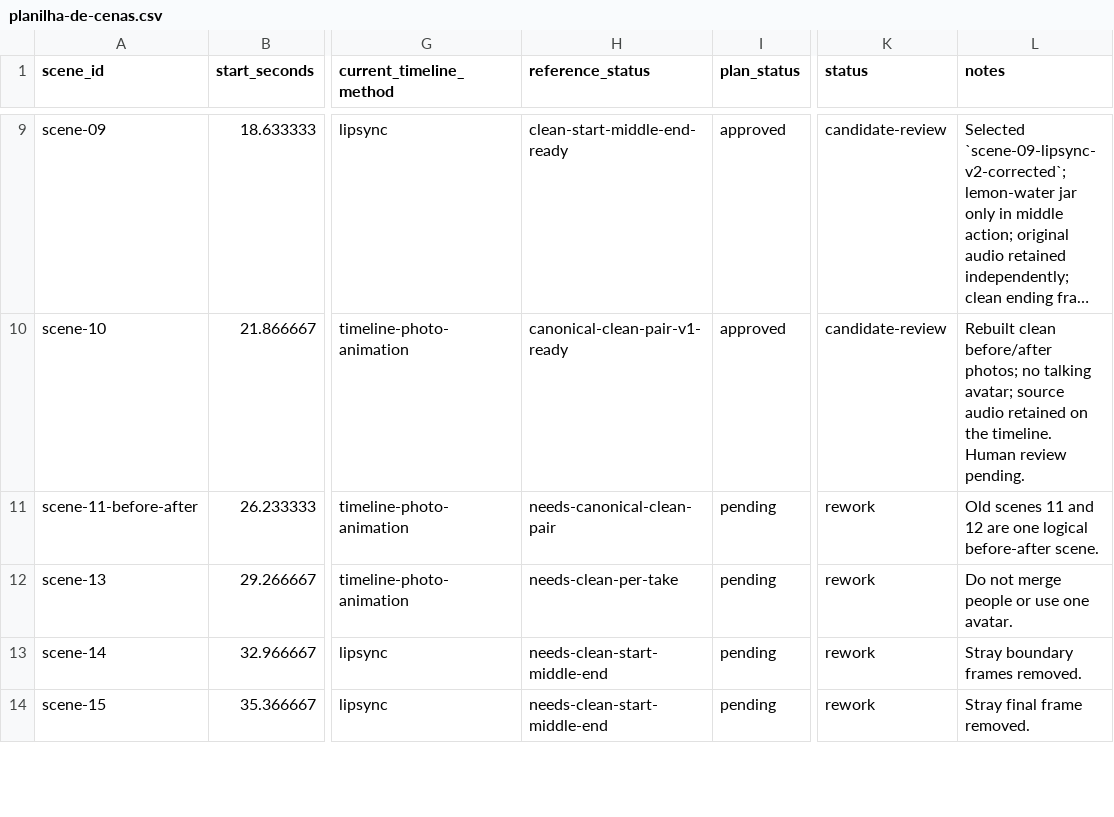
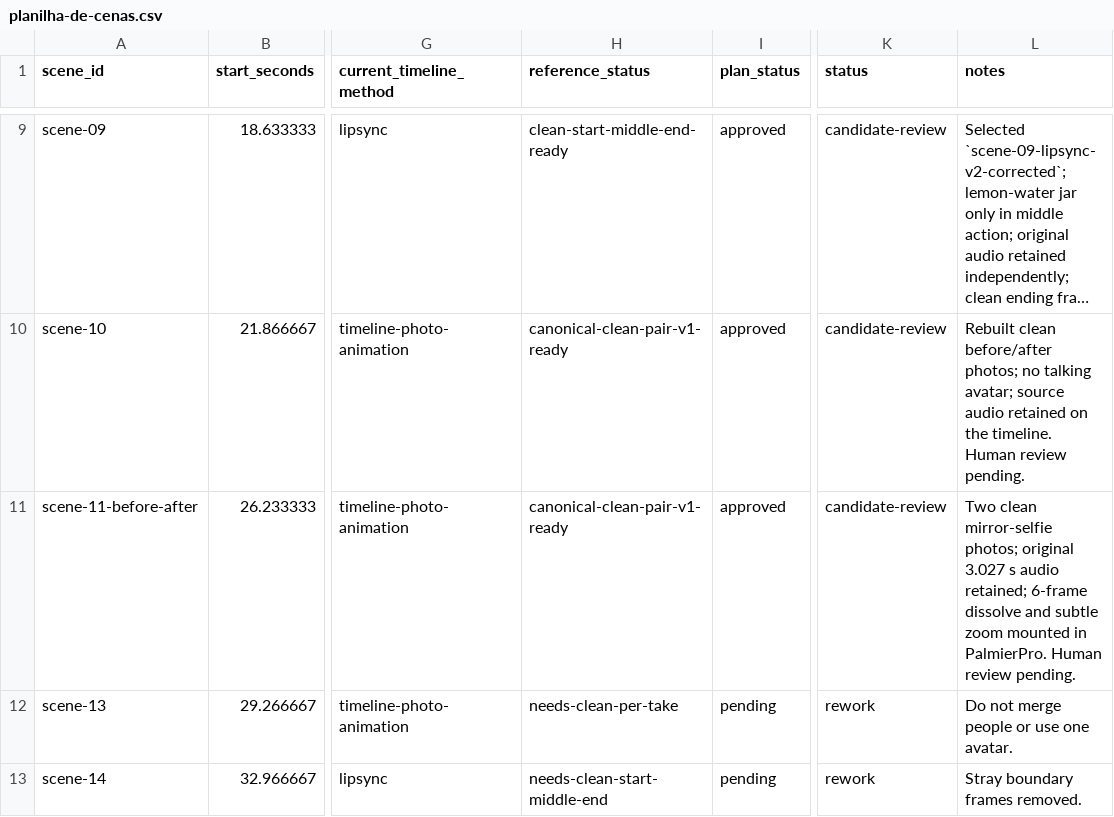
Before and after one commit to launchxsales/maya-ads, a CSV file: docs/production/planilha-de-cenas.csv, drawn as a sheet; only a part is shown, gaps mark what is left out; the shorter side is filled out with more unchanged rows; long unchanged cells end in …; the diff names each change by its address in the sheet, - before the commit and + after, or states it on an @@ line.

Commit message:
Build scene 11 photo montage and strengthen review checks

```diff
--- a/docs/production/planilha-de-cenas.csv
+++ b/docs/production/planilha-de-cenas.csv
-H11 (reference_status): needs-canonical-clean-pair
+H11 (reference_status): canonical-clean-pair-v1-ready
-I11 (plan_status): pending
+I11 (plan_status): approved
-K11 (status): rework
+K11 (status): candidate-review
-L11 (notes): Old scenes 11 and 12 are one logical before-after scene.
+L11 (notes): Two clean mirror-selfie photos; original 3.027 s audio retained; 6-frame dissolve and subtle zoom mounted in PalmierPro. Human review pending.
```
Also changed, not shown: 6 other files.
